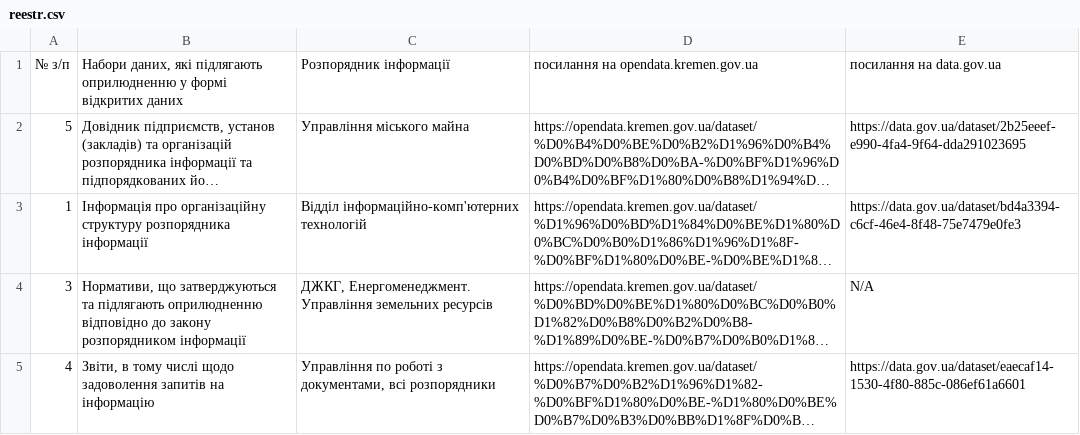
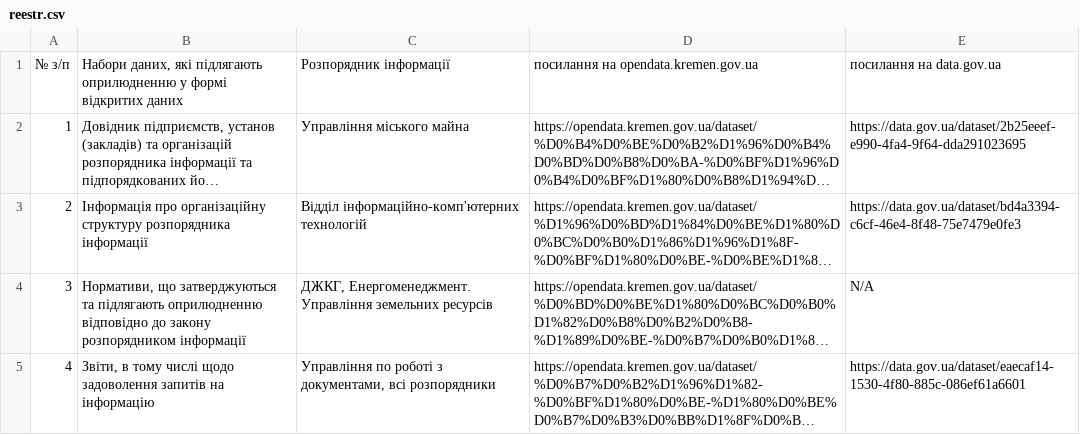
Before and after one commit to layymer/csv-to-html-table, a CSV file: data/reestr.csv, drawn as a sheet; only a part is shown; long unchanged cells end in …; the diff names each change by its address in the sheet, - before the commit and + after, or states it on an @@ line.

Commit message:
Update reestr.csv

```diff
--- a/data/reestr.csv
+++ b/data/reestr.csv
-A2: 5
+A2: 1
-A3: 1
+A3: 2
```
